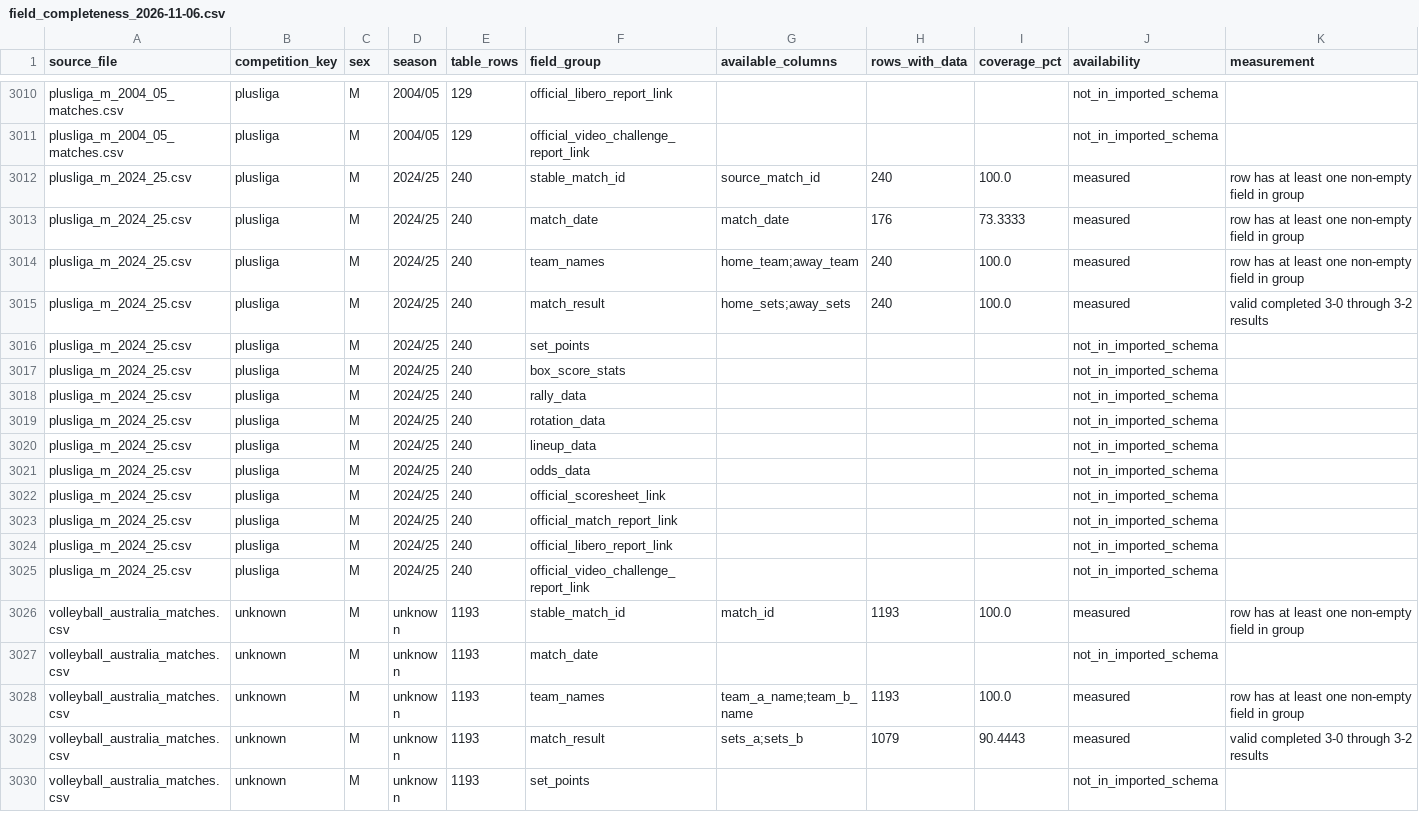
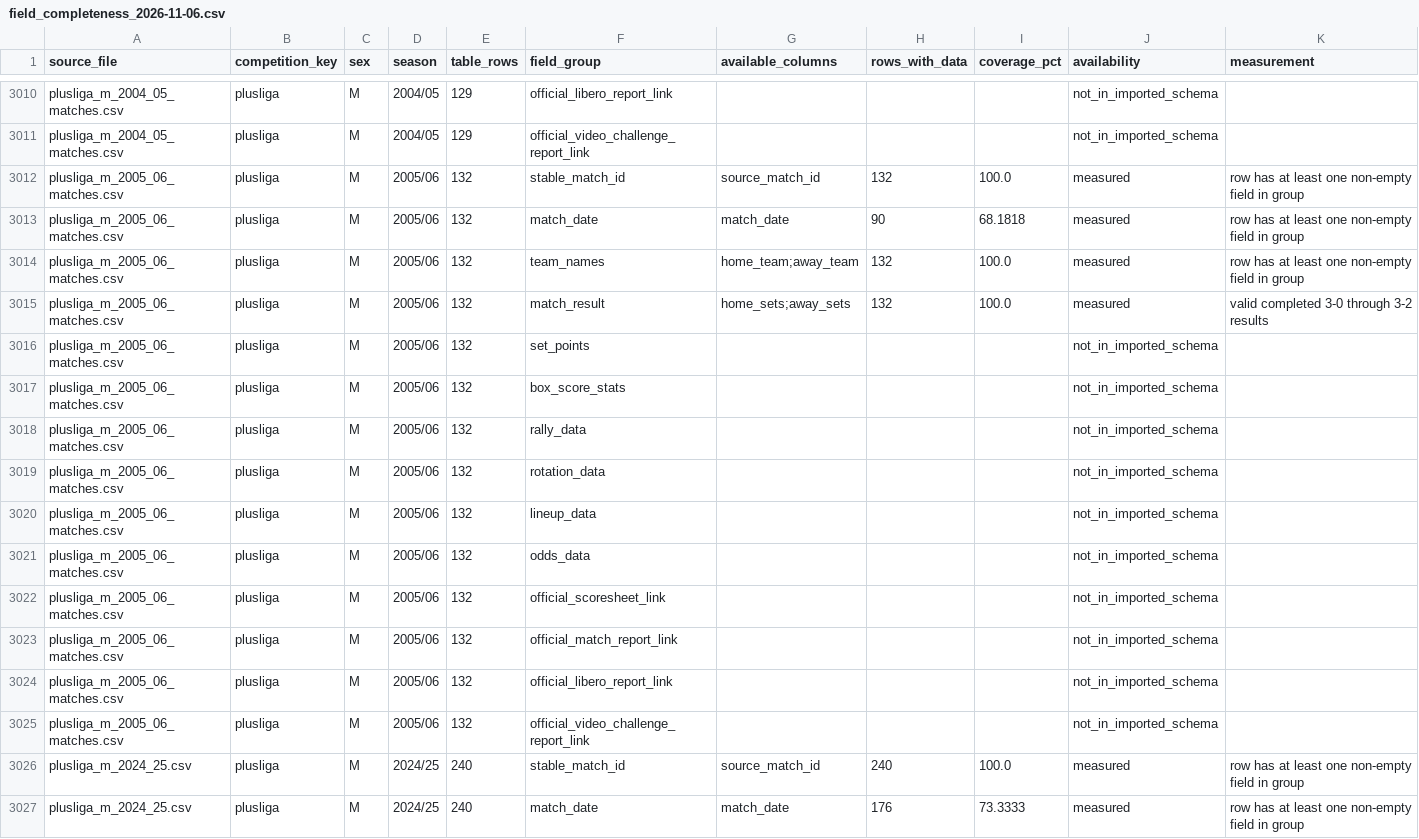
Before and after one commit to sumeetamin/elite-volleyball-dataset, a CSV file: reports/field_completeness_2026-11-06.csv, drawn as a sheet; only a part is shown, gaps mark what is left out; the shorter side is filled out with more unchanged rows; the diff names each change by its address in the sheet, - before the commit and + after, or states it on an @@ line.

Commit message:
Refresh coverage audits for PlusLiga 2005-06
# Conflicts:
#	reports/coverage_audit_2026-11-06.csv

```diff
--- a/reports/field_completeness_2026-11-06.csv
+++ b/reports/field_completeness_2026-11-06.csv
+row 3012: plusliga_m_2005_06_matches.csv | plusliga | M | 2005/06 | 132 | stable_match_id | source_match_id | 132 | 100.0 | measured | row has at least one non-empty field in group
+row 3013: plusliga_m_2005_06_matches.csv | plusliga | M | 2005/06 | 132 | match_date | match_date | 90 | 68.1818 | measured | row has at least one non-empty field in group
+row 3014: plusliga_m_2005_06_matches.csv | plusliga | M | 2005/06 | 132 | team_names | home_team;away_team | 132 | 100.0 | measured | row has at least one non-empty field in group
+row 3015: plusliga_m_2005_06_matches.csv | plusliga | M | 2005/06 | 132 | match_result | home_sets;away_sets | 132 | 100.0 | measured | valid completed 3-0 through 3-2 results
+row 3016: plusliga_m_2005_06_matches.csv | plusliga | M | 2005/06 | 132 | set_points |  |  |  | not_in_imported_schema
+row 3017: plusliga_m_2005_06_matches.csv | plusliga | M | 2005/06 | 132 | box_score_stats |  |  |  | not_in_imported_schema
+row 3018: plusliga_m_2005_06_matches.csv | plusliga | M | 2005/06 | 132 | rally_data |  |  |  | not_in_imported_schema
+row 3019: plusliga_m_2005_06_matches.csv | plusliga | M | 2005/06 | 132 | rotation_data |  |  |  | not_in_imported_schema
+row 3020: plusliga_m_2005_06_matches.csv | plusliga | M | 2005/06 | 132 | lineup_data |  |  |  | not_in_imported_schema
+row 3021: plusliga_m_2005_06_matches.csv | plusliga | M | 2005/06 | 132 | odds_data |  |  |  | not_in_imported_schema
+row 3022: plusliga_m_2005_06_matches.csv | plusliga | M | 2005/06 | 132 | official_scoresheet_link |  |  |  | not_in_imported_schema
+row 3023: plusliga_m_2005_06_matches.csv | plusliga | M | 2005/06 | 132 | official_match_report_link |  |  |  | not_in_imported_schema
+row 3024: plusliga_m_2005_06_matches.csv | plusliga | M | 2005/06 | 132 | official_libero_report_link |  |  |  | not_in_imported_schema
+row 3025: plusliga_m_2005_06_matches.csv | plusliga | M | 2005/06 | 132 | official_video_challenge_report_link |  |  |  | not_in_imported_schema
```
Also changed, not shown: reports/coverage_audit_2026-11-06.csv, 1 other file.
